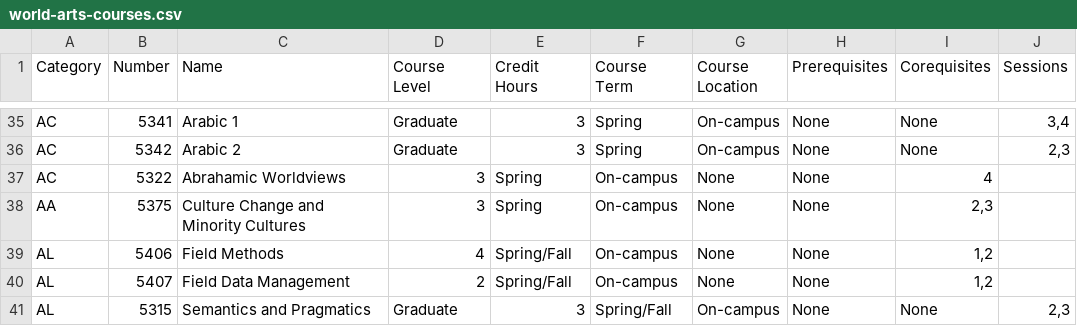
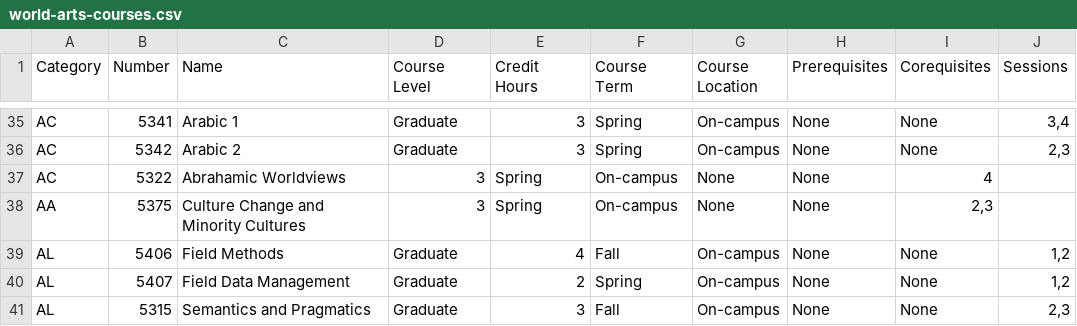
Before and after one commit to DawnPaladin/gial-degree-planner, a CSV file: lib/seeds/world-arts-courses.csv, drawn as a sheet; only a part is shown, gaps mark what is left out.

Commit message:
Fix linguistics courses

```diff
--- a/lib/seeds/world-arts-courses.csv
+++ b/lib/seeds/world-arts-courses.csv
@@ -38,4 +38,4 @@ AC,5322,Abrahamic Worldviews,3,Spring,On-campus,None,None,4
 AA,5375,Culture Change and Minority Cultures,3,Spring,On-campus,None,None,"2,3"
-AL,5406,Field Methods,4,Spring/Fall,On-campus,None,None,"1,2"
-AL,5407,Field Data Management,2,Spring/Fall,On-campus,None,None,"1,2"
-AL,5315,Semantics and Pragmatics,Graduate,3,Spring/Fall,On-campus,None,None,"2,3"
+AL,5406,Field Methods,Graduate,4,Fall,On-campus,None,None,"1,2"
+AL,5407,Field Data Management,Graduate,2,Spring,On-campus,None,None,"1,2"
+AL,5315,Semantics and Pragmatics,Graduate,3,Fall,On-campus,None,None,"2,3"
```
Also changed, not shown: 1 other file.
